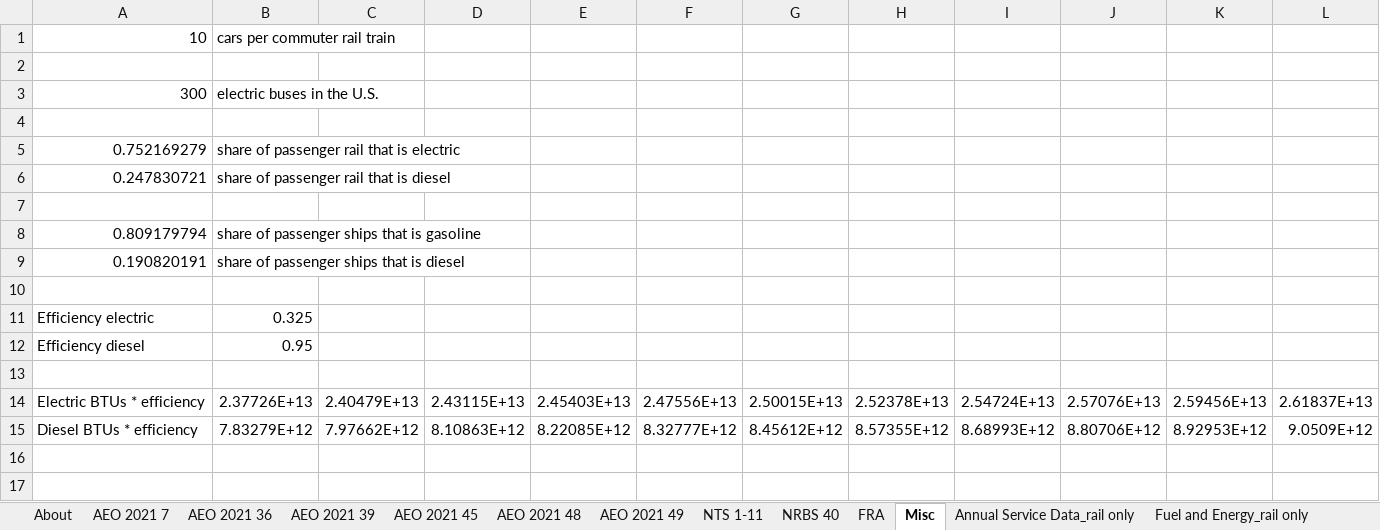
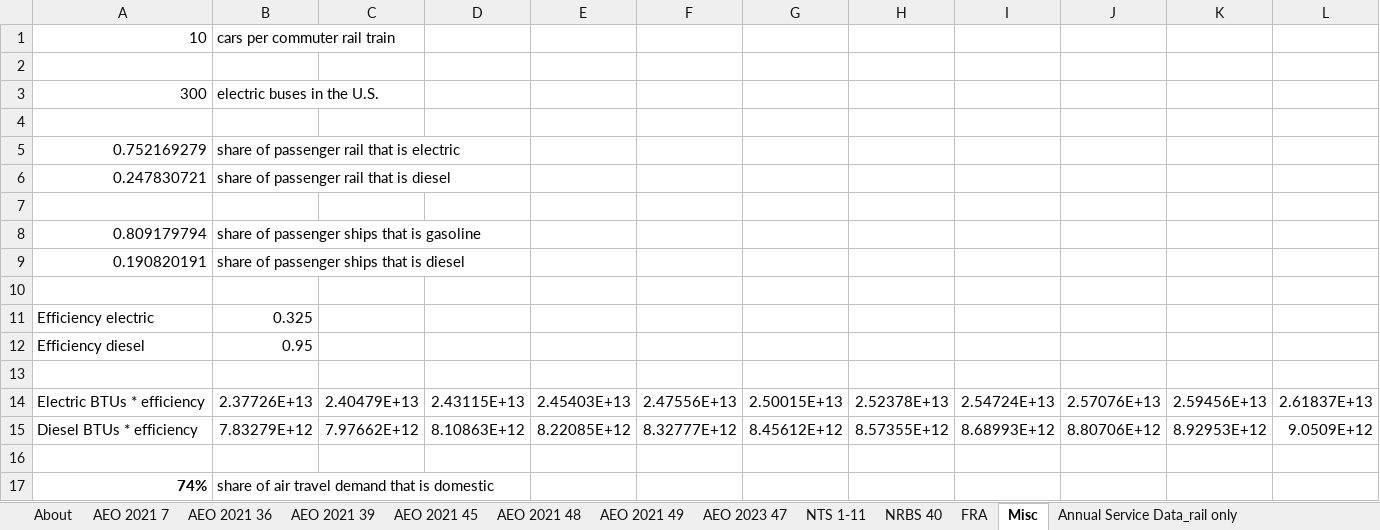
Before and after one commit to EnergyInnovation/eps-us, an Excel workbook: InputData/trans/SYVbT/Start Year Vehicles by Technology.xlsx, sheet Misc, drawn as a sheet; only a part is shown; values as stored, in another font and other column widths than the file's, no borders; rows hold the shown columns only; the diff names each change by its address in the sheet, - before the commit and + after, or states it on an @@ line.

```diff
--- a/InputData/trans/SYVbT/Start Year Vehicles by Technology.xlsx (sheet Misc)
+++ b/InputData/trans/SYVbT/Start Year Vehicles by Technology.xlsx (sheet Misc)
+sheet tab: AEO 2023 47
+row 16: (empty)
+row 17: 74% | share of air travel demand that is domestic
```
Also changed, not shown: sheet About, sheet SYVbT-freight, sheet SYVbT-passenger, formulas that keep their value, InputData/trans/BPoEFUbVT/BAU Perc of Each Fuel Used by Veh Tech.xlsx, 8 other files.
